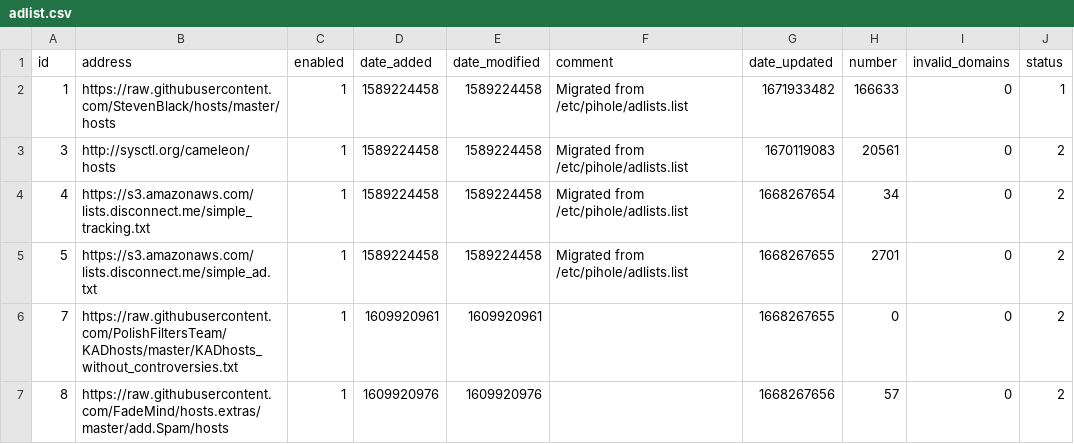
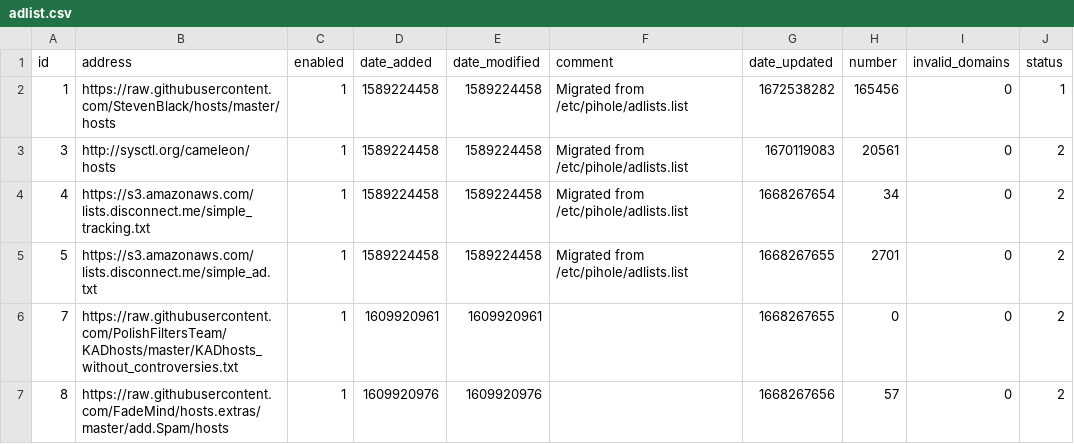
Before and after one commit to luciandf/my-pihole-lists, a CSV file: adlist.csv, drawn as a sheet; only a part is shown; the diff covers the shown part only.

```diff
--- a/adlist.csv
+++ b/adlist.csv
@@ -1,3 +1,3 @@
 id,address,enabled,date_added,date_modified,comment,date_updated,number,invalid_domains,status
-1,https://raw.githubusercontent.com/StevenBlack/hosts/master/hosts,1,1589224458,1589224458,"Migrated from /etc/pihole/adlists.list",1671933482,166633,0,1
+1,https://raw.githubusercontent.com/StevenBlack/hosts/master/hosts,1,1589224458,1589224458,"Migrated from /etc/pihole/adlists.list",1672538282,165456,0,1
 3,http://sysctl.org/cameleon/hosts,1,1589224458,1589224458,"Migrated from /etc/pihole/adlists.list",1670119083,20561,0,2
```
Also changed, not shown: 29 edited cells elsewhere in this file.
